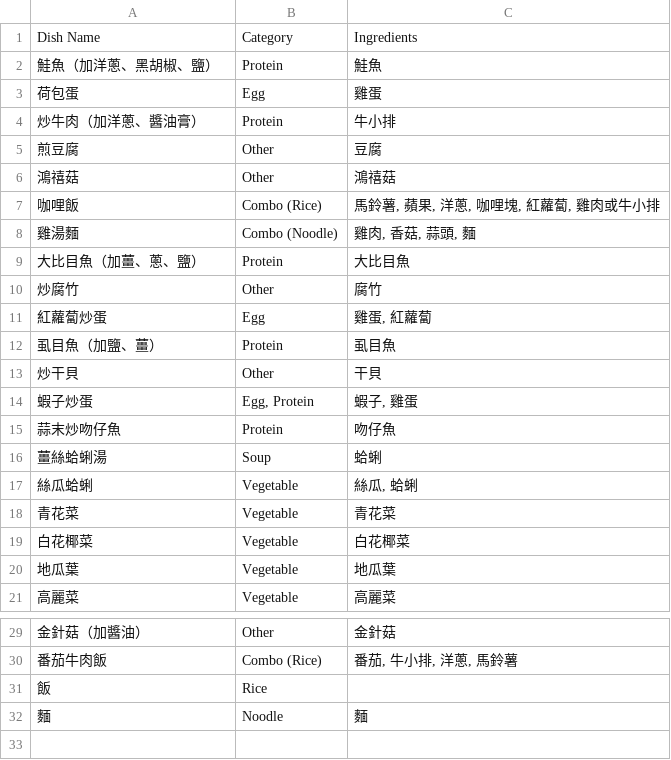
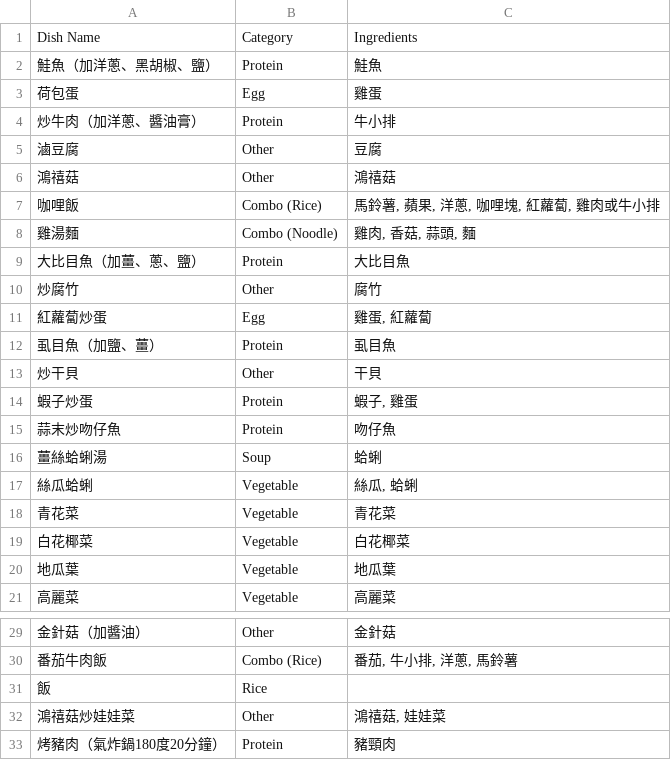
Before and after one commit to TsHuang/Meal_Plan, a CSV file: dishes.csv, drawn as a sheet; only a part is shown, gaps mark what is left out.

```diff
--- a/dishes.csv
+++ b/dishes.csv
@@ -4,3 +4,3 @@ Dish Name,Category,Ingredients
 炒牛肉（加洋蔥、醬油膏）,Protein,牛小排
-煎豆腐,Other,豆腐
+滷豆腐,Other,豆腐
 鴻禧菇,Other,鴻禧菇
@@ -13,3 +13,3 @@ Dish Name,Category,Ingredients
 炒干貝,Other,干貝
-蝦子炒蛋,"Egg, Protein","蝦子, 雞蛋"
+蝦子炒蛋,Protein,"蝦子, 雞蛋"
 蒜末炒吻仔魚,Protein,吻仔魚
@@ -31,2 +31,3 @@ Dish Name,Category,Ingredients
 飯,Rice,
-麵,Noodle,麵
+鴻禧菇炒娃娃菜,Other,"鴻禧菇, 娃娃菜"
+烤豬肉（氣炸鍋180度20分鐘）,Protein,豬頸肉
```
Also changed, not shown: meal_plan.csv, shopping_list.csv, 6 other files.
